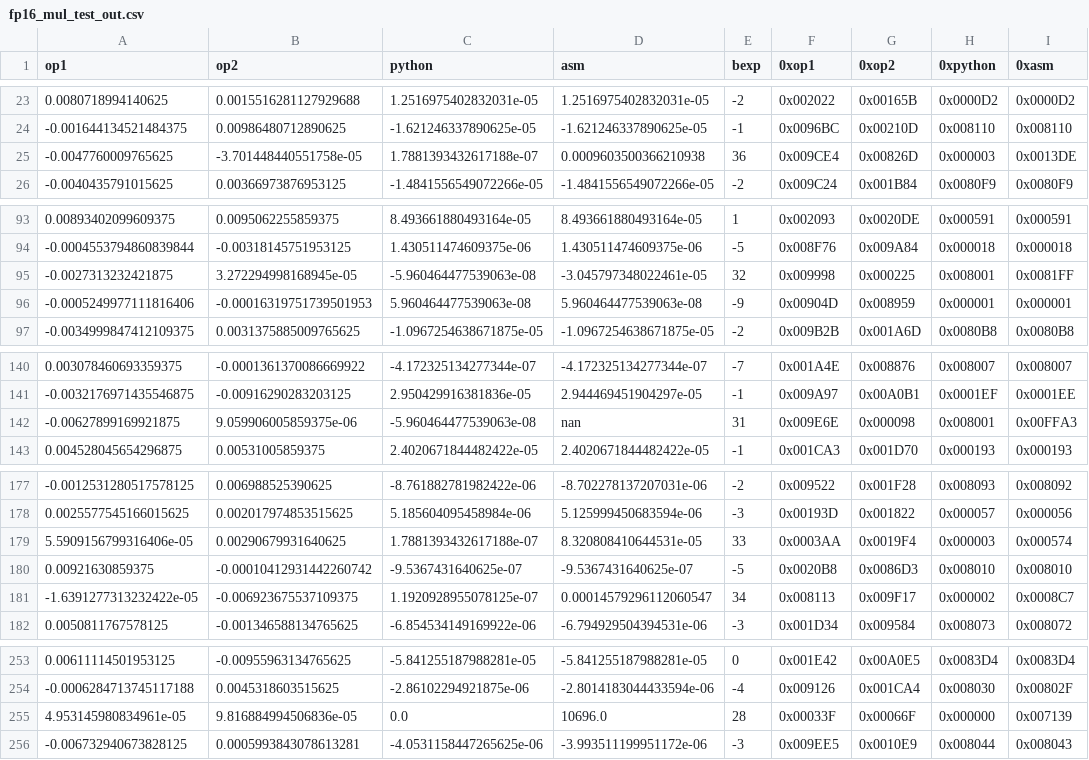
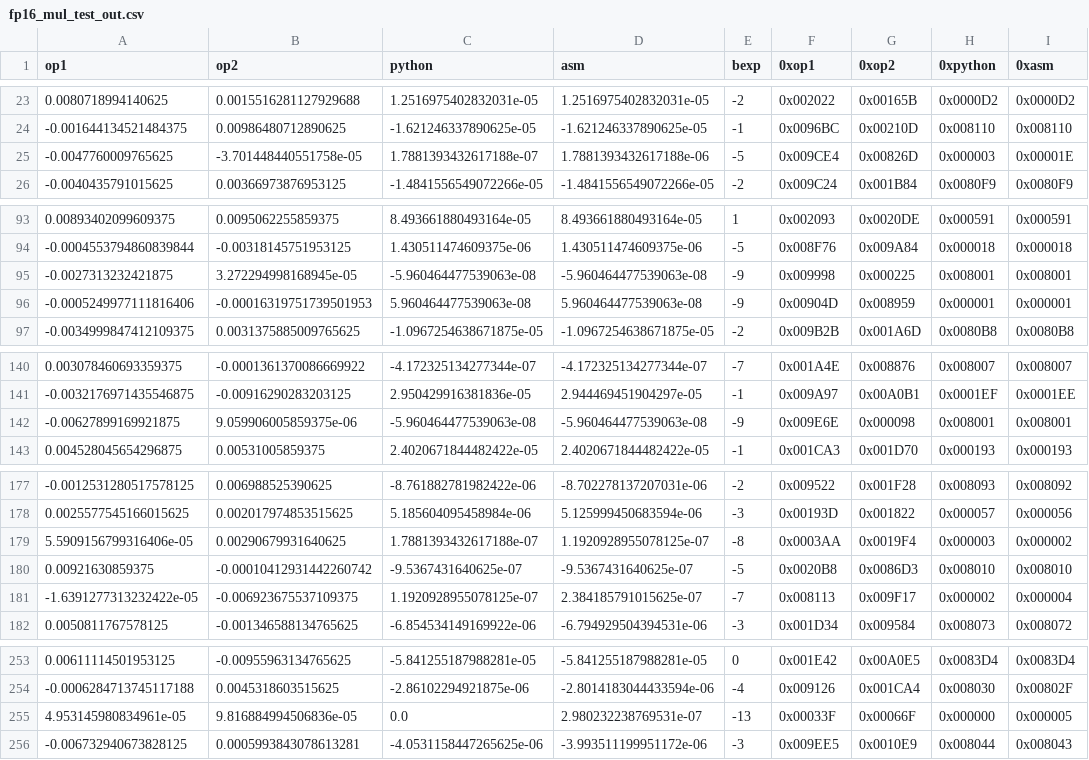
Before and after one commit to bgates747/agon-utils, a CSV file: examples/matrix/tgt/fp16_mul_test_out.csv, drawn as a sheet; only a part is shown, gaps mark what is left out; the diff covers the shown part only.

```diff
--- a/examples/matrix/tgt/fp16_mul_test_out.csv
+++ b/examples/matrix/tgt/fp16_mul_test_out.csv
@@ -24,3 +24,3 @@ op1,op2,python,asm,bexp,0xop1,0xop2,0xpython,0xasm
 -0.001644134521484375,0.00986480712890625,-1.621246337890625e-05,-1.621246337890625e-05,-1,0x0096BC,0x00210D,0x008110,0x008110
--0.0047760009765625,-3.701448440551758e-05,1.7881393432617188e-07,0.0009603500366210938,36,0x009CE4,0x00826D,0x000003,0x0013DE
+-0.0047760009765625,-3.701448440551758e-05,1.7881393432617188e-07,1.7881393432617188e-06,-5,0x009CE4,0x00826D,0x000003,0x00001E
 -0.0040435791015625,0.00366973876953125,-1.4841556549072266e-05,-1.4841556549072266e-05,-2,0x009C24,0x001B84,0x0080F9,0x0080F9
@@ -94,3 +94,3 @@ op1,op2,python,asm,bexp,0xop1,0xop2,0xpython,0xasm
 -0.0004553794860839844,-0.00318145751953125,1.430511474609375e-06,1.430511474609375e-06,-5,0x008F76,0x009A84,0x000018,0x000018
--0.0027313232421875,3.272294998168945e-05,-5.960464477539063e-08,-3.045797348022461e-05,32,0x009998,0x000225,0x008001,0x0081FF
+-0.0027313232421875,3.272294998168945e-05,-5.960464477539063e-08,-5.960464477539063e-08,-9,0x009998,0x000225,0x008001,0x008001
 -0.0005249977111816406,-0.00016319751739501953,5.960464477539063e-08,5.960464477539063e-08,-9,0x00904D,0x008959,0x000001,0x000001
@@ -141,3 +141,3 @@ op1,op2,python,asm,bexp,0xop1,0xop2,0xpython,0xasm
 -0.0032176971435546875,-0.00916290283203125,2.950429916381836e-05,2.944469451904297e-05,-1,0x009A97,0x00A0B1,0x0001EF,0x0001EE
--0.00627899169921875,9.059906005859375e-06,-5.960464477539063e-08,nan,31,0x009E6E,0x000098,0x008001,0x00FFA3
+-0.00627899169921875,9.059906005859375e-06,-5.960464477539063e-08,-5.960464477539063e-08,-9,0x009E6E,0x000098,0x008001,0x008001
 0.004528045654296875,0.00531005859375,2.4020671844482422e-05,2.4020671844482422e-05,-1,0x001CA3,0x001D70,0x000193,0x000193
@@ -178,5 +178,5 @@ op1,op2,python,asm,bexp,0xop1,0xop2,0xpython,0xasm
 0.0025577545166015625,0.002017974853515625,5.185604095458984e-06,5.125999450683594e-06,-3,0x00193D,0x001822,0x000057,0x000056
-5.5909156799316406e-05,0.00290679931640625,1.7881393432617188e-07,8.320808410644531e-05,33,0x0003AA,0x0019F4,0x000003,0x000574
+5.5909156799316406e-05,0.00290679931640625,1.7881393432617188e-07,1.1920928955078125e-07,-8,0x0003AA,0x0019F4,0x000003,0x000002
 0.00921630859375,-0.00010412931442260742,-9.5367431640625e-07,-9.5367431640625e-07,-5,0x0020B8,0x0086D3,0x008010,0x008010
--1.6391277313232422e-05,-0.006923675537109375,1.1920928955078125e-07,0.00014579296112060547,34,0x008113,0x009F17,0x000002,0x0008C7
+-1.6391277313232422e-05,-0.006923675537109375,1.1920928955078125e-07,2.384185791015625e-07,-7,0x008113,0x009F17,0x000002,0x000004
 0.0050811767578125,-0.001346588134765625,-6.854534149169922e-06,-6.794929504394531e-06,-3,0x001D34,0x009584,0x008073,0x008072
@@ -254,3 +254,3 @@ op1,op2,python,asm,bexp,0xop1,0xop2,0xpython,0xasm
 -0.0006284713745117188,0.0045318603515625,-2.86102294921875e-06,-2.8014183044433594e-06,-4,0x009126,0x001CA4,0x008030,0x00802F
-4.953145980834961e-05,9.816884994506836e-05,0.0,10696.0,28,0x00033F,0x00066F,0x000000,0x007139
+4.953145980834961e-05,9.816884994506836e-05,0.0,2.980232238769531e-07,-13,0x00033F,0x00066F,0x000000,0x000005
 -0.006732940673828125,0.0005993843078613281,-4.0531158447265625e-06,-3.993511199951172e-06,-3,0x009EE5,0x0010E9,0x008044,0x008043
```
Also changed, not shown: 21 edited cells elsewhere in this file, 9 other files.
